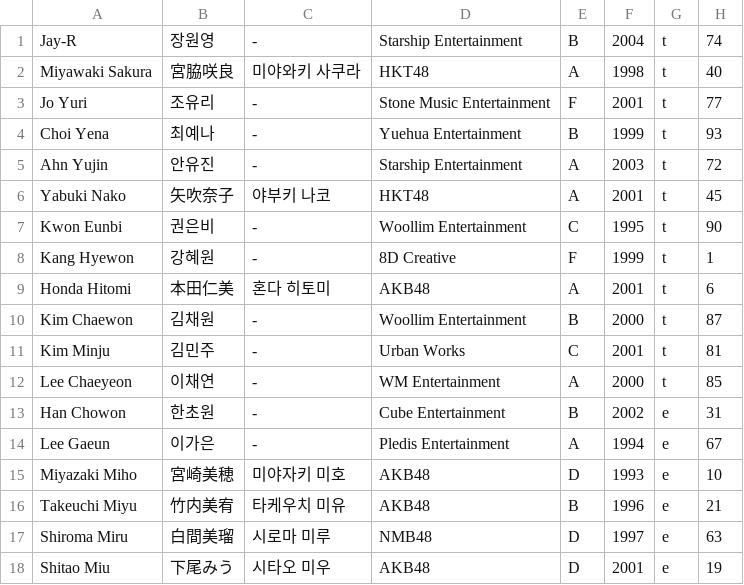
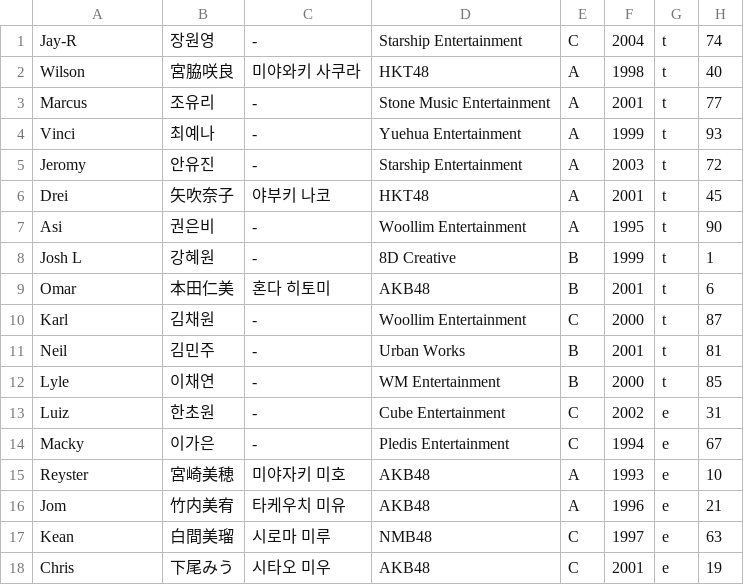
Before and after one commit to angrms/Dream-Maker, a CSV file: trainee_info.csv, drawn as a sheet; only a part is shown; the diff covers the shown part only.

Commit message:
Update trainee_info.csv

```diff
--- a/trainee_info.csv
+++ b/trainee_info.csv
@@ -1,18 +1,18 @@
-"Jay-R","장원영","-","Starship Entertainment","B","2004","t","74"
-"Miyawaki Sakura","宮脇咲良","미야와키 사쿠라","HKT48","A","1998","t","40"
-"Jo Yuri","조유리","-","Stone Music Entertainment","F","2001","t","77"
-"Choi Yena","최예나","-","Yuehua Entertainment","B","1999","t","93"
-"Ahn Yujin","안유진","-","Starship Entertainment","A","2003","t","72"
-"Yabuki Nako","矢吹奈子","야부키 나코","HKT48","A","2001","t","45"
-"Kwon Eunbi","권은비","-","Woollim Entertainment","C","1995","t","90"
-"Kang Hyewon","강혜원","-","8D Creative","F","1999","t","1"
-"Honda Hitomi","本田仁美","혼다 히토미","AKB48","A","2001","t","6"
-"Kim Chaewon","김채원","-","Woollim Entertainment","B","2000","t","87"
-"Kim Minju","김민주","-","Urban Works","C","2001","t","81"
-"Lee Chaeyeon","이채연","-","WM Entertainment","A","2000","t","85"
-"Han Chowon","한초원","-","Cube Entertainment","B","2002","e","31"
-"Lee Gaeun","이가은","-","Pledis Entertainment","A","1994","e","67"
-"Miyazaki Miho","宮崎美穂","미야자키 미호","AKB48","D","1993","e","10"
-"Takeuchi Miyu","竹内美宥","타케우치 미유","AKB48","B","1996","e","21"
-"Shiroma Miru","白間美瑠","시로마 미루","NMB48","D","1997","e","63"
-"Shitao Miu","下尾みう","시타오 미우","AKB48","D","2001","e","19"
+"Jay-R","장원영","-","Starship Entertainment","C","2004","t","74"
+"Wilson","宮脇咲良","미야와키 사쿠라","HKT48","A","1998","t","40"
+"Marcus","조유리","-","Stone Music Entertainment","A","2001","t","77"
+"Vinci","최예나","-","Yuehua Entertainment","A","1999","t","93"
+"Jeromy","안유진","-","Starship Entertainment","A","2003","t","72"
+"Drei","矢吹奈子","야부키 나코","HKT48","A","2001","t","45"
+"Asi","권은비","-","Woollim Entertainment","A","1995","t","90"
+"Josh L","강혜원","-","8D Creative","B","1999","t","1"
+"Omar","本田仁美","혼다 히토미","AKB48","B","2001","t","6"
+"Karl","김채원","-","Woollim Entertainment","C","2000","t","87"
+"Neil","김민주","-","Urban Works","B","2001","t","81"
+"Lyle","이채연","-","WM Entertainment","B","2000","t","85"
+"Luiz","한초원","-","Cube Entertainment","C","2002","e","31"
+"Macky","이가은","-","Pledis Entertainment","C","1994","e","67"
+"Reyster","宮崎美穂","미야자키 미호","AKB48","A","1993","e","10"
+"Jom","竹内美宥","타케우치 미유","AKB48","A","1996","e","21"
+"Kean","白間美瑠","시로마 미루","NMB48","C","1997","e","63"
+"Chris","下尾みう","시타오 미우","AKB48","C","2001","e","19"
```
Also changed, not shown: 69 edited cells elsewhere in this file.
